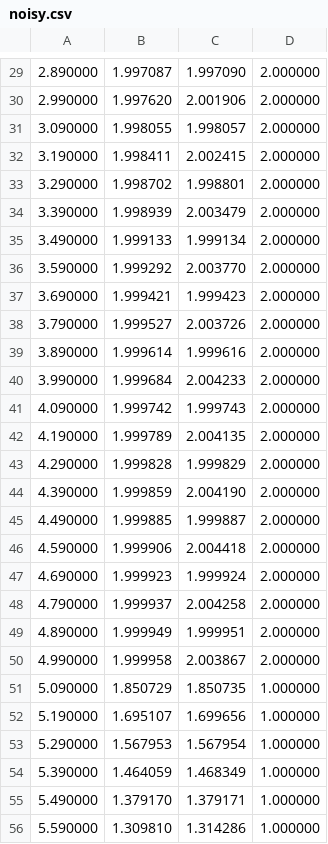
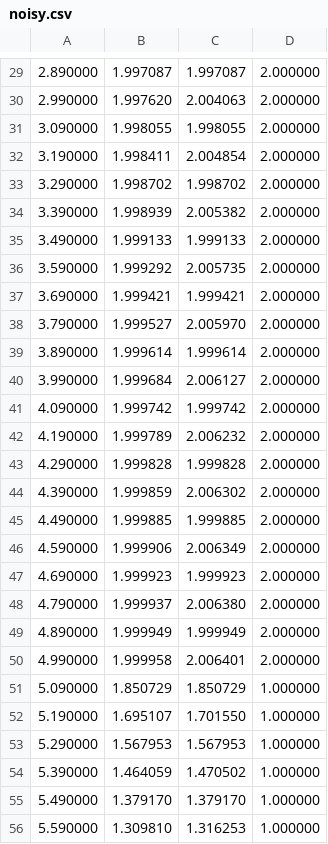
Before and after one commit to RazorKitty/ComputationalScience, a CSV file: noisy.csv, drawn as a sheet; only a part is shown, gaps mark what is left out; the diff covers the shown part only.

```diff
--- a/noisy.csv
+++ b/noisy.csv
@@ -29,28 +29,28 @@
-2.890000,1.997087,1.997090,2.000000
-2.990000,1.997620,2.001906,2.000000
-3.090000,1.998055,1.998057,2.000000
-3.190000,1.998411,2.002415,2.000000
-3.290000,1.998702,1.998801,2.000000
-3.390000,1.998939,2.003479,2.000000
-3.490000,1.999133,1.999134,2.000000
-3.590000,1.999292,2.003770,2.000000
-3.690000,1.999421,1.999423,2.000000
-3.790000,1.999527,2.003726,2.000000
-3.890000,1.999614,1.999616,2.000000
-3.990000,1.999684,2.004233,2.000000
-4.090000,1.999742,1.999743,2.000000
-4.190000,1.999789,2.004135,2.000000
-4.290000,1.999828,1.999829,2.000000
-4.390000,1.999859,2.004190,2.000000
-4.490000,1.999885,1.999887,2.000000
-4.590000,1.999906,2.004418,2.000000
-4.690000,1.999923,1.999924,2.000000
-4.790000,1.999937,2.004258,2.000000
-4.890000,1.999949,1.999951,2.000000
-4.990000,1.999958,2.003867,2.000000
-5.090000,1.850729,1.850735,1.000000
-5.190000,1.695107,1.699656,1.000000
-5.290000,1.567953,1.567954,1.000000
-5.390000,1.464059,1.468349,1.000000
-5.490000,1.379170,1.379171,1.000000
-5.590000,1.309810,1.314286,1.000000
+2.890000,1.997087,1.997087,2.000000
+2.990000,1.997620,2.004063,2.000000
+3.090000,1.998055,1.998055,2.000000
+3.190000,1.998411,2.004854,2.000000
+3.290000,1.998702,1.998702,2.000000
+3.390000,1.998939,2.005382,2.000000
+3.490000,1.999133,1.999133,2.000000
+3.590000,1.999292,2.005735,2.000000
+3.690000,1.999421,1.999421,2.000000
+3.790000,1.999527,2.005970,2.000000
+3.890000,1.999614,1.999614,2.000000
+3.990000,1.999684,2.006127,2.000000
+4.090000,1.999742,1.999742,2.000000
+4.190000,1.999789,2.006232,2.000000
+4.290000,1.999828,1.999828,2.000000
+4.390000,1.999859,2.006302,2.000000
+4.490000,1.999885,1.999885,2.000000
+4.590000,1.999906,2.006349,2.000000
+4.690000,1.999923,1.999923,2.000000
+4.790000,1.999937,2.006380,2.000000
+4.890000,1.999949,1.999949,2.000000
+4.990000,1.999958,2.006401,2.000000
+5.090000,1.850729,1.850729,1.000000
+5.190000,1.695107,1.701550,1.000000
+5.290000,1.567953,1.567953,1.000000
+5.390000,1.464059,1.470502,1.000000
+5.490000,1.379170,1.379170,1.000000
+5.590000,1.309810,1.316253,1.000000
```
Also changed, not shown: 122 edited cells elsewhere in this file, 3 other files.
